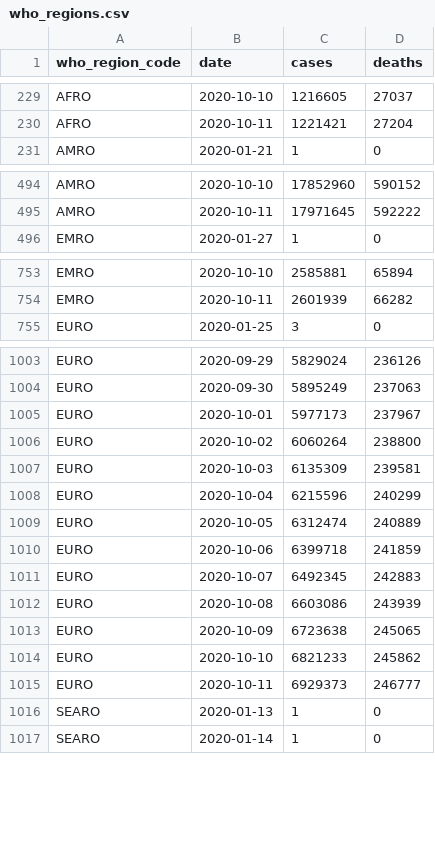
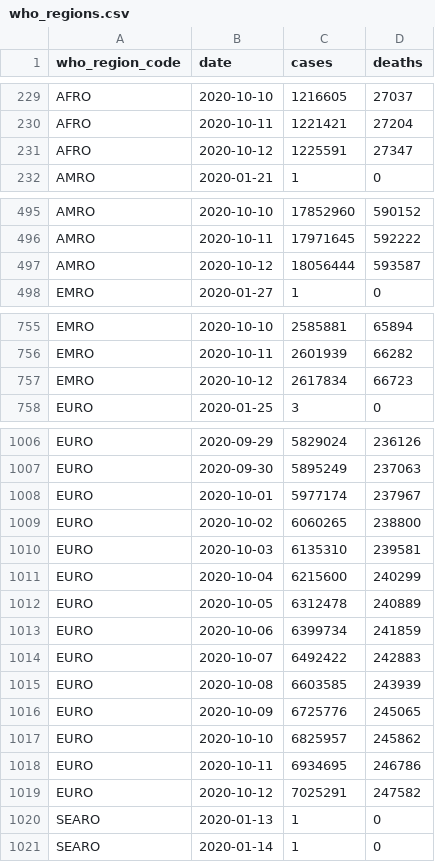
Before and after one commit to covid-open-data/xform-casecount-ecdc, a CSV file: output/who_regions.csv, drawn as a sheet; only a part is shown, gaps mark what is left out; the diff covers the shown part only.

```diff
--- a/output/who_regions.csv
+++ b/output/who_regions.csv
@@ -230,2 +230,3 @@ AFRO,2020-10-10,1216605,27037
 AFRO,2020-10-11,1221421,27204
+AFRO,2020-10-12,1225591,27347
 AMRO,2020-01-21,1,0
@@ -495,2 +496,3 @@ AMRO,2020-10-10,17852960,590152
 AMRO,2020-10-11,17971645,592222
+AMRO,2020-10-12,18056444,593587
 EMRO,2020-01-27,1,0
@@ -754,2 +756,3 @@ EMRO,2020-10-10,2585881,65894
 EMRO,2020-10-11,2601939,66282
+EMRO,2020-10-12,2617834,66723
 EURO,2020-01-25,3,0
@@ -1004,13 +1007,14 @@ EURO,2020-09-29,5829024,236126
 EURO,2020-09-30,5895249,237063
-EURO,2020-10-01,5977173,237967
-EURO,2020-10-02,6060264,238800
-EURO,2020-10-03,6135309,239581
-EURO,2020-10-04,6215596,240299
-EURO,2020-10-05,6312474,240889
-EURO,2020-10-06,6399718,241859
-EURO,2020-10-07,6492345,242883
-EURO,2020-10-08,6603086,243939
-EURO,2020-10-09,6723638,245065
-EURO,2020-10-10,6821233,245862
-EURO,2020-10-11,6929373,246777
+EURO,2020-10-01,5977174,237967
+EURO,2020-10-02,6060265,238800
+EURO,2020-10-03,6135310,239581
+EURO,2020-10-04,6215600,240299
+EURO,2020-10-05,6312478,240889
+EURO,2020-10-06,6399734,241859
+EURO,2020-10-07,6492422,242883
+EURO,2020-10-08,6603585,243939
+EURO,2020-10-09,6725776,245065
+EURO,2020-10-10,6825957,245862
+EURO,2020-10-11,6934695,246786
+EURO,2020-10-12,7025291,247582
 SEARO,2020-01-13,1,0
```
Also changed, not shown: 2 added rows elsewhere in this file, output/admin0/all.csv, output/continents.csv, 1 other file.
